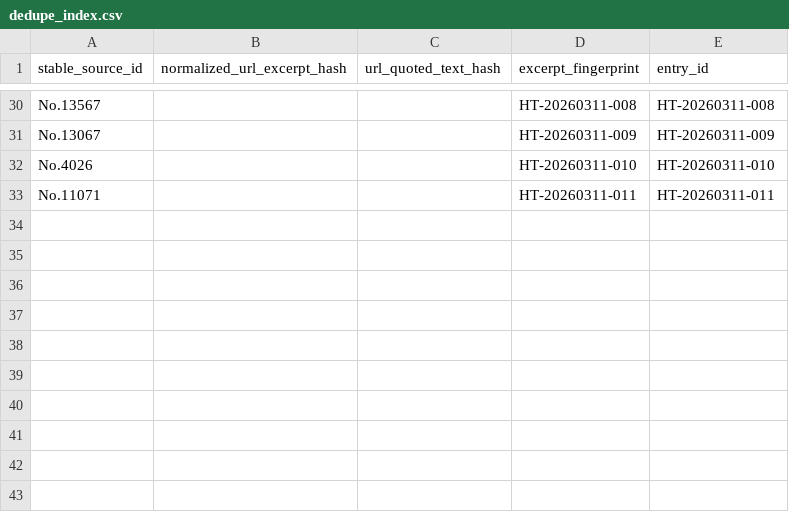
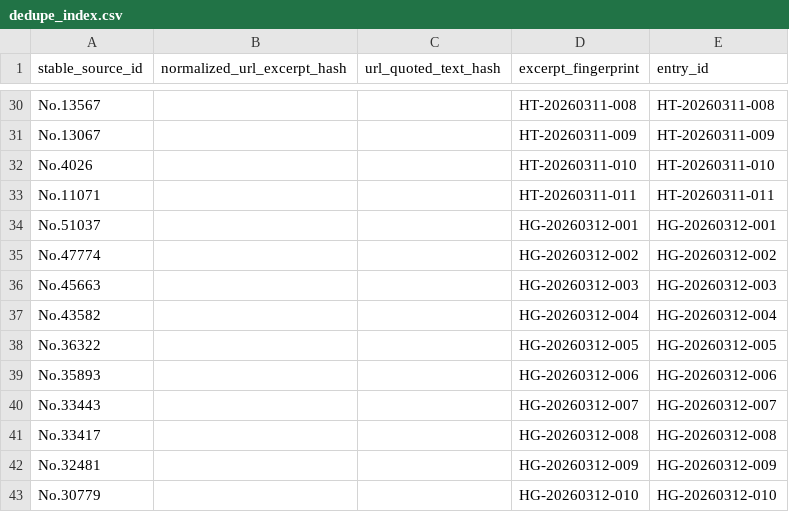
Before and after one commit to beagle-ha/voice-research, a CSV file: data/index/dedupe_index.csv, drawn as a sheet; only a part is shown, gaps mark what is left out.

```diff
--- a/data/index/dedupe_index.csv
+++ b/data/index/dedupe_index.csv
@@ -33 +33,11 @@ No.4026,,,HT-20260311-010,HT-20260311-010
 No.11071,,,HT-20260311-011,HT-20260311-011
+No.51037,,,HG-20260312-001,HG-20260312-001
+No.47774,,,HG-20260312-002,HG-20260312-002
+No.45663,,,HG-20260312-003,HG-20260312-003
+No.43582,,,HG-20260312-004,HG-20260312-004
+No.36322,,,HG-20260312-005,HG-20260312-005
+No.35893,,,HG-20260312-006,HG-20260312-006
+No.33443,,,HG-20260312-007,HG-20260312-007
+No.33417,,,HG-20260312-008,HG-20260312-008
+No.32481,,,HG-20260312-009,HG-20260312-009
+No.30779,,,HG-20260312-010,HG-20260312-010
```
Also changed, not shown: data/index/source_index.csv, 3 other files.
